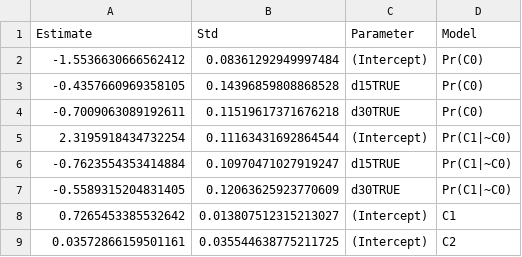
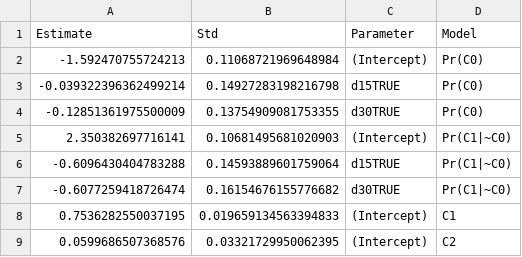
Before and after one commit to TimeWz667/HPRU_HZQoL, a CSV file: posteriors/post_qol_f_orig.csv, drawn as a sheet.

```diff
--- a/posteriors/post_qol_f_orig.csv
+++ b/posteriors/post_qol_f_orig.csv
@@ -1,9 +1,9 @@
 Estimate,Std,Parameter,Model
--1.5536630666562412,0.08361292949997484,(Intercept),Pr(C0)
--0.4357660969358105,0.14396859808868528,d15TRUE,Pr(C0)
--0.7009063089192611,0.11519617371676218,d30TRUE,Pr(C0)
-2.3195918434732254,0.11163431692864544,(Intercept),Pr(C1|~C0)
--0.7623554353414884,0.10970471027919247,d15TRUE,Pr(C1|~C0)
--0.5589315204831405,0.12063625923770609,d30TRUE,Pr(C1|~C0)
-0.7265453385532642,0.013807512315213027,(Intercept),C1
-0.03572866159501161,0.035544638775211725,(Intercept),C2
+-1.592470755724213,0.11068721969648984,(Intercept),Pr(C0)
+-0.039322396362499214,0.14927283198216798,d15TRUE,Pr(C0)
+-0.12851361975500009,0.13754909081753355,d30TRUE,Pr(C0)
+2.350382697716141,0.10681495681020903,(Intercept),Pr(C1|~C0)
+-0.6096430404783288,0.14593889601759064,d15TRUE,Pr(C1|~C0)
+-0.6077259418726474,0.16154676155776682,d30TRUE,Pr(C1|~C0)
+0.7536282550037195,0.019659134563394833,(Intercept),C1
+0.0599686507368576,0.03321729950062395,(Intercept),C2
```
Also changed, not shown: docs/tabs/fit_time2zero.csv, docs/tabs/stats_qol_f_orig.csv, 18 other files.
